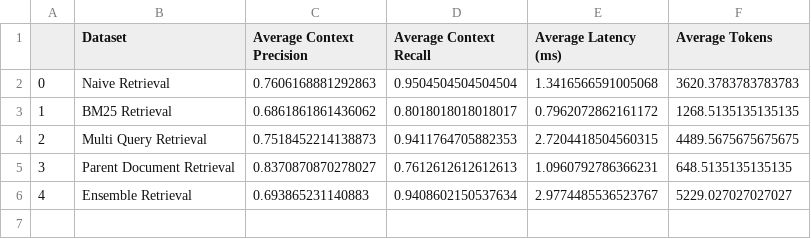
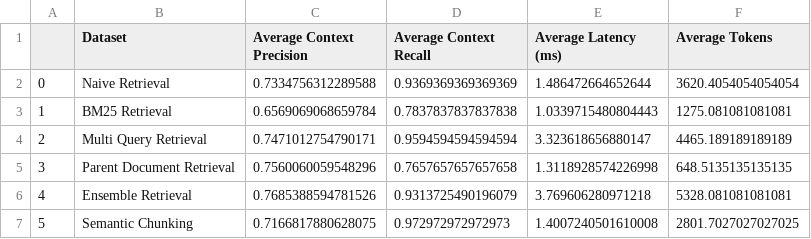
Before and after one commit to rchrdgwr/AIE4, a CSV file: Week 7/Day 2/summary_averages.csv, drawn as a sheet.

```diff
--- a/Week 7/Day 2/summary_averages.csv
+++ b/Week 7/Day 2/summary_averages.csv
@@ -1,6 +1,7 @@
 ,Dataset,Average Context Precision,Average Context Recall,Average Latency (ms),Average Tokens
-0,Naive Retrieval,0.7606168881292863,0.9504504504504504,1.3416566591005068,3620.3783783783783
-1,BM25 Retrieval,0.6861861861436062,0.8018018018018017,0.7962072862161172,1268.5135135135135
-2,Multi Query Retrieval,0.7518452214138873,0.9411764705882353,2.7204418504560315,4489.5675675675675
-3,Parent Document Retrieval,0.8370870870278027,0.7612612612612613,1.0960792786366231,648.5135135135135
-4,Ensemble Retrieval,0.693865231140883,0.9408602150537634,2.9774485536523767,5229.027027027027
+0,Naive Retrieval,0.7334756312289588,0.9369369369369369,1.486472664652644,3620.4054054054054
+1,BM25 Retrieval,0.6569069068659784,0.7837837837837838,1.0339715480804443,1275.081081081081
+2,Multi Query Retrieval,0.7471012754790171,0.9594594594594594,3.323618656880147,4465.189189189189
+3,Parent Document Retrieval,0.7560060059548296,0.7657657657657658,1.3118928574226998,648.5135135135135
+4,Ensemble Retrieval,0.7685388594781526,0.9313725490196079,3.769606280971218,5328.081081081081
+5,Semantic Chunking,0.7166817880628075,0.972972972972973,1.4007240501610008,2801.7027027027025
```
Also changed, not shown: Week 7/Day 2/datasets/BM25_retrieval.csv, Week 7/Day 2/datasets/MultiQuery_retrieval.csv, 4 other files.
